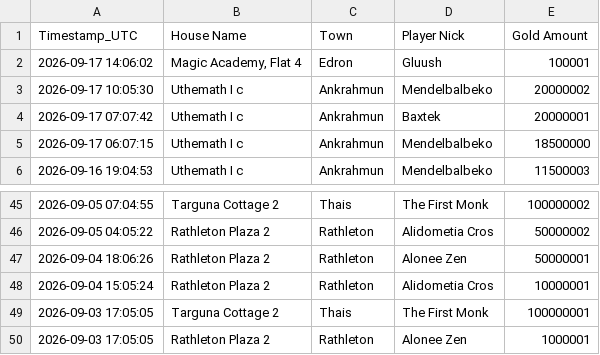
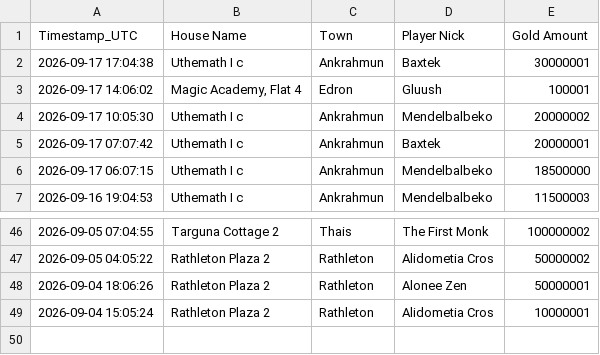
Before and after one commit to mdogie94/nmd, a CSV file: historia_licytacji.csv, drawn as a sheet; only a part is shown, gaps mark what is left out; removed rows and columns are numbered as before the commit, all else as after; the diff names each change by its address in the sheet, - before the commit and + after, or states it on an @@ line.

```diff
--- a/historia_licytacji.csv
+++ b/historia_licytacji.csv
+row 2: 2026-09-17 17:04:38 | Uthemath I c | Ankrahmun | Baxtek | 30000001
-row 49: 2026-09-03 17:05:05 | Targuna Cottage 2 | Thais | The First Monk | 100000001
-row 50: 2026-09-03 17:05:05 | Rathleton Plaza 2 | Rathleton | Alonee Zen | 1000001
```
